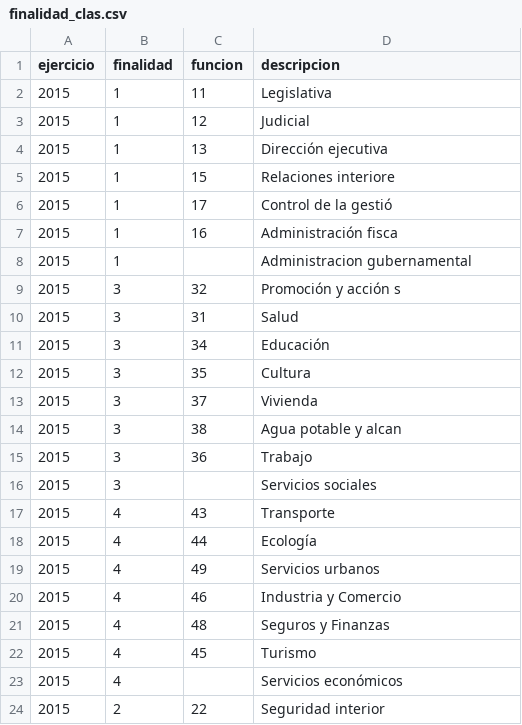
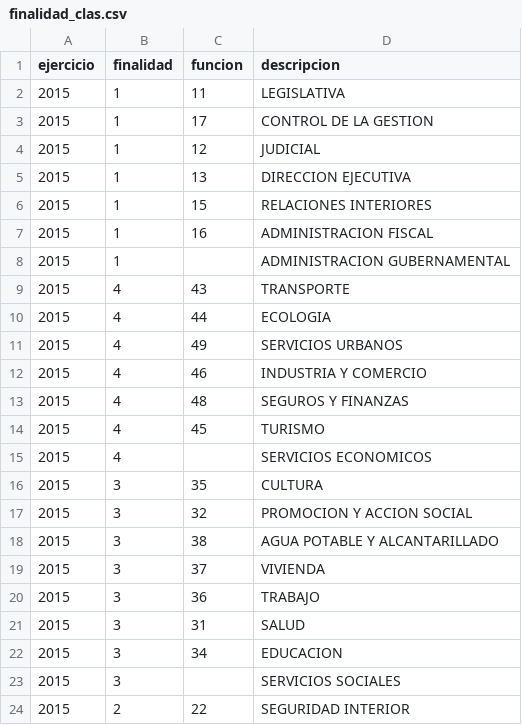
Before and after one commit to malon/presupuesto, a CSV file: theme-caba/data/provincia/2015/finalidad_clas.csv, drawn as a sheet; only a part is shown; the diff covers the shown part only.

```diff
--- a/theme-caba/data/provincia/2015/finalidad_clas.csv
+++ b/theme-caba/data/provincia/2015/finalidad_clas.csv
@@ -1,24 +1,24 @@
 ejercicio;finalidad;funcion;descripcion
-2015;1;11;Legislativa
-2015;1;12;Judicial
-2015;1;13;Dirección ejecutiva
-2015;1;15;Relaciones interiore
-2015;1;17;Control de la gestió
-2015;1;16;Administración fisca
-2015;1;;Administracion gubernamental
-2015;3;32;Promoción y acción s
-2015;3;31;Salud
-2015;3;34;Educación
-2015;3;35;Cultura
-2015;3;37;Vivienda
-2015;3;38;Agua potable y alcan
-2015;3;36;Trabajo
-2015;3;;Servicios sociales
-2015;4;43;Transporte
-2015;4;44;Ecología
-2015;4;49;Servicios urbanos
-2015;4;46;Industria y Comercio
-2015;4;48;Seguros y Finanzas
-2015;4;45;Turismo
-2015;4;;Servicios económicos
-2015;2;22;Seguridad interior
+2015;1;11;LEGISLATIVA
+2015;1;17;CONTROL DE LA GESTION
+2015;1;12;JUDICIAL
+2015;1;13;DIRECCION EJECUTIVA
+2015;1;15;RELACIONES INTERIORES
+2015;1;16;ADMINISTRACION FISCAL
+2015;1;;ADMINISTRACION GUBERNAMENTAL
+2015;4;43;TRANSPORTE
+2015;4;44;ECOLOGIA
+2015;4;49;SERVICIOS URBANOS
+2015;4;46;INDUSTRIA Y COMERCIO
+2015;4;48;SEGUROS Y FINANZAS
+2015;4;45;TURISMO
+2015;4;;SERVICIOS ECONOMICOS
+2015;3;35;CULTURA
+2015;3;32;PROMOCION Y ACCION SOCIAL
+2015;3;38;AGUA POTABLE Y ALCANTARILLADO
+2015;3;37;VIVIENDA
+2015;3;36;TRABAJO
+2015;3;31;SALUD
+2015;3;34;EDUCACION
+2015;3;;SERVICIOS SOCIALES
+2015;2;22;SEGURIDAD INTERIOR
```
Also changed, not shown: 3 edited cells elsewhere in this file, theme-caba/data/poblacion.csv, theme-caba/data/provincia/2013/jurisdiccion_clas.csv, 34 other files.
